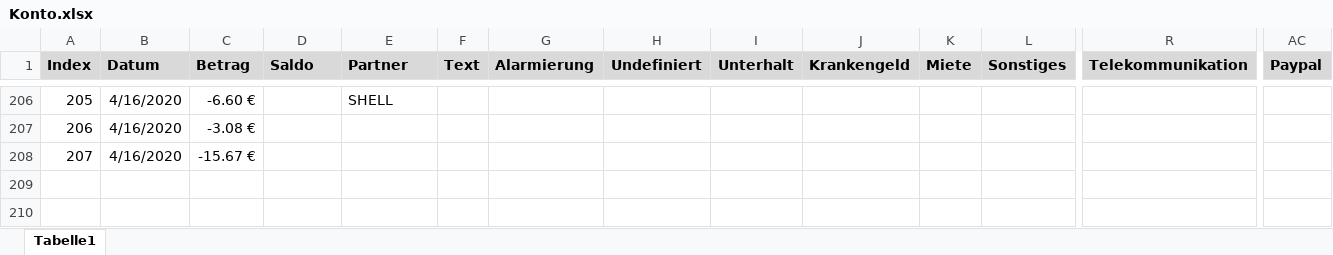
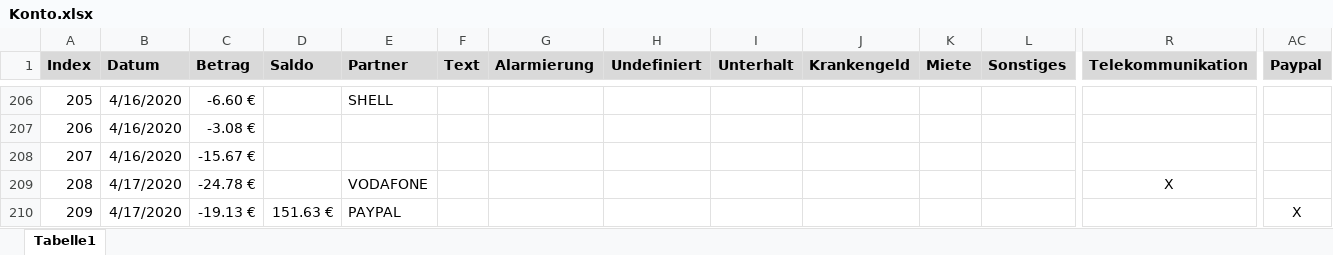
Before and after one commit to gheddie/Konto, an Excel workbook: src/main/resources/Konto.xlsx, sheet Tabelle1, drawn as a sheet; only a part is shown, gaps mark what is left out; values as stored, in another font and other column widths than the file's, no borders; rows hold the shown columns only; the diff names each change by its address in the sheet, - before the commit and + after, or states it on an @@ line.

```diff
--- a/src/main/resources/Konto.xlsx (sheet Tabelle1)
+++ b/src/main/resources/Konto.xlsx (sheet Tabelle1)
+row 209: 208 | 4/17/2020 | -24.78 € |  | VODAFONE |  |  |  |  |  |  |  | X
+row 210: 209 | 4/17/2020 | -19.13 € | 151.63 € | PAYPAL |  |  |  |  |  |  |  |  | X
```
Also changed, not shown: 3 other files.
